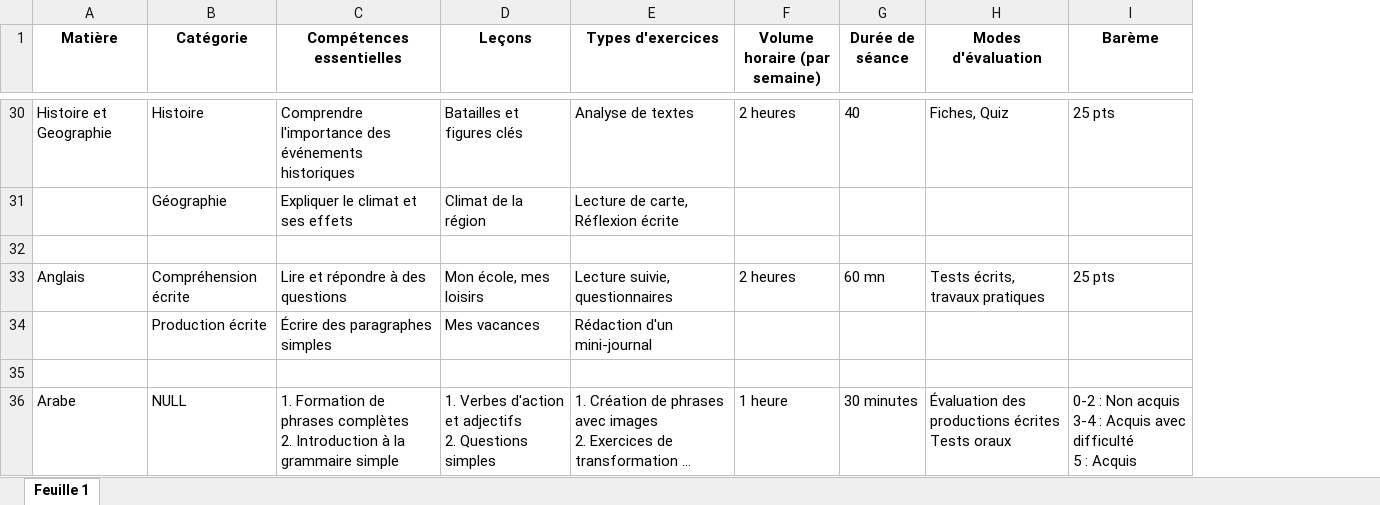
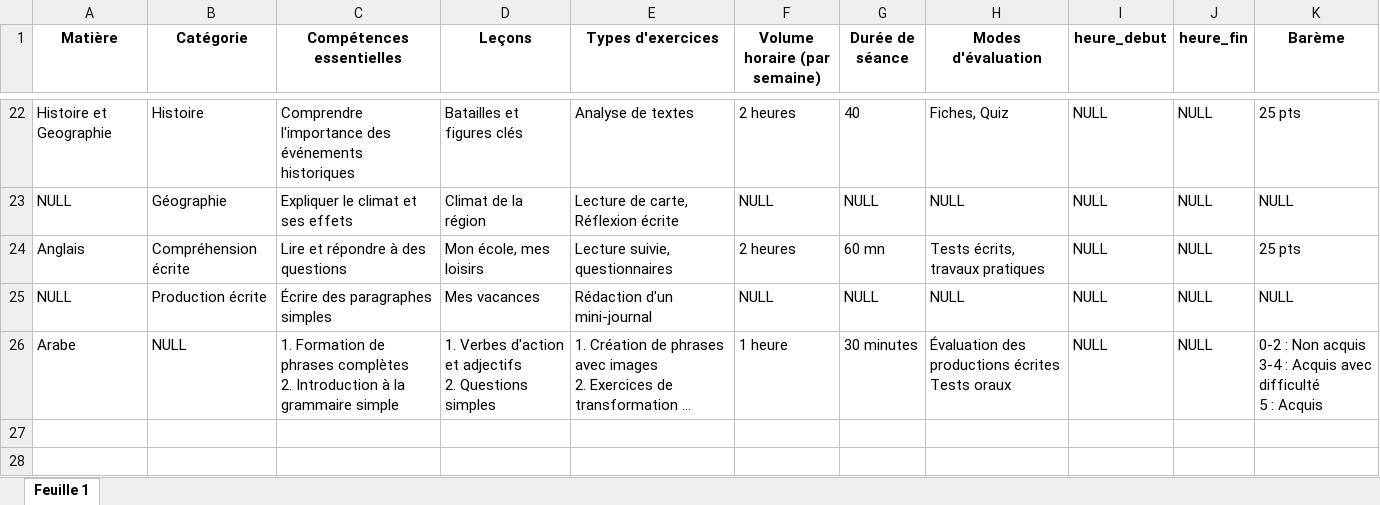
Before and after one commit to JeanneDiop/Gestion-Scolaire, an Excel workbook: resources/Programmes/programmeclasseCE2.xlsx, sheet Feuille 1, drawn as a sheet; only a part is shown, gaps mark what is left out; long unchanged cells end in …; values as stored, in another font and other column widths than the file's, no borders; removed rows and columns are numbered as before the commit, all else as after; the diff covers the shown part only; the diff names each change by its address in the sheet, - before the commit and + after, or states it on an @@ line.

```diff
--- a/resources/Programmes/programmeclasseCE2.xlsx (sheet Feuille 1)
+++ b/resources/Programmes/programmeclasseCE2.xlsx (sheet Feuille 1)
+column I (heure_debut), rows 22-26: all NULL
+column J (heure_fin), rows 22-26: all NULL
-A23 (Matière): (empty)
+A23 (Matière): NULL
-F23 (Volume horaire (par semaine)): (empty)
+F23 (Volume horaire (par semaine)): NULL
-G23 (Durée de séance): (empty)
+G23 (Durée de séance): NULL
-H23 (Modes d'évaluation): (empty)
+H23 (Modes d'évaluation): NULL
-K23 (Barème): (empty)
+K23 (Barème): NULL
-row 32: (empty)
-A25 (Matière): (empty)
+A25 (Matière): NULL
-F25 (Volume horaire (par semaine)): (empty)
+F25 (Volume horaire (par semaine)): NULL
-G25 (Durée de séance): (empty)
+G25 (Durée de séance): NULL
-H25 (Modes d'évaluation): (empty)
+H25 (Modes d'évaluation): NULL
-K25 (Barème): (empty)
+K25 (Barème): NULL
-row 35: (empty)
```
Also changed, not shown: 8 removed rows and 16 edited cells elsewhere in this sheet, resources/Programmes/Programmeclasse3ecollege.xlsx, resources/Programmes/Programmeclasse4ecollege.xlsx, 22 other files.
